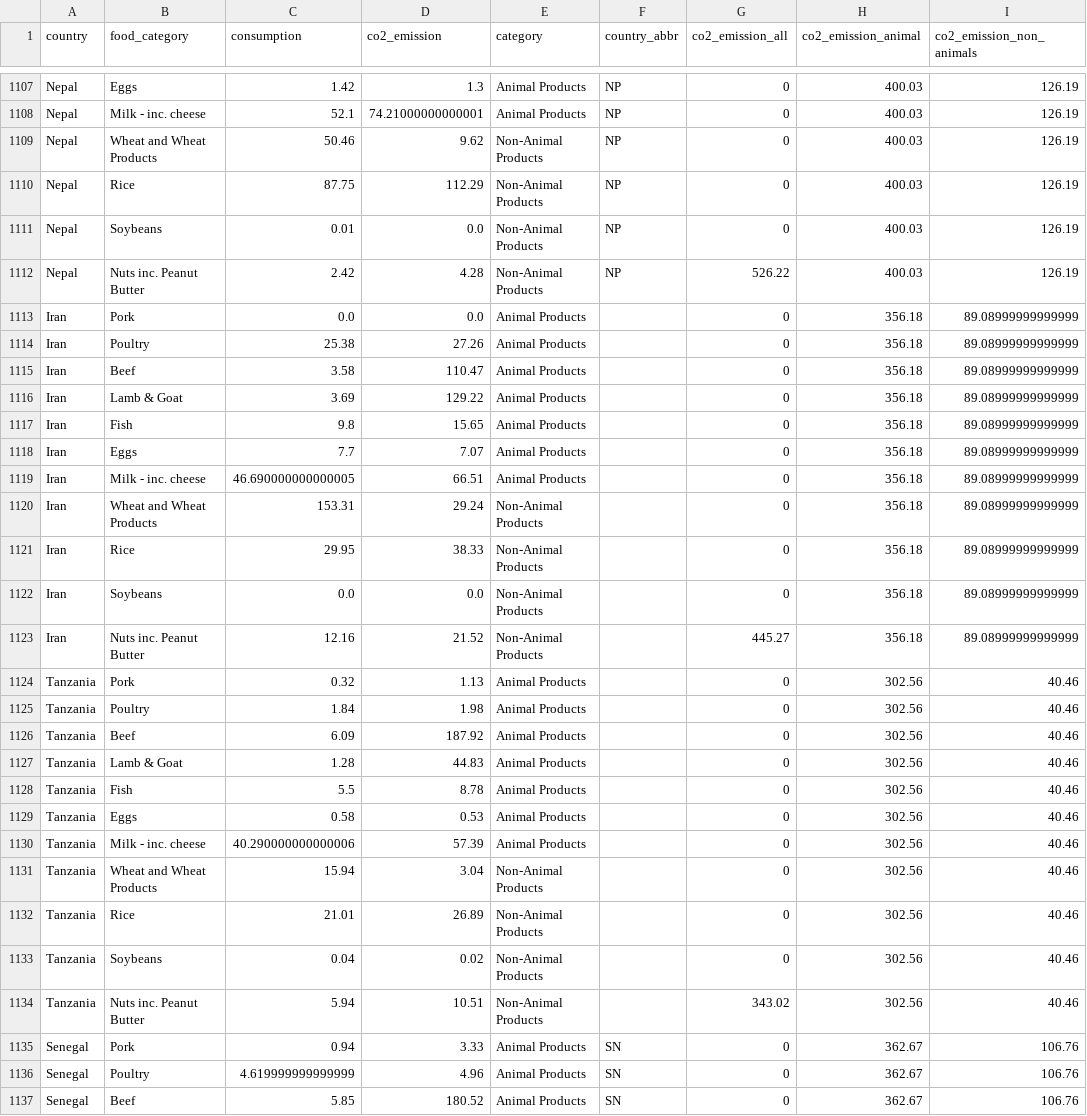
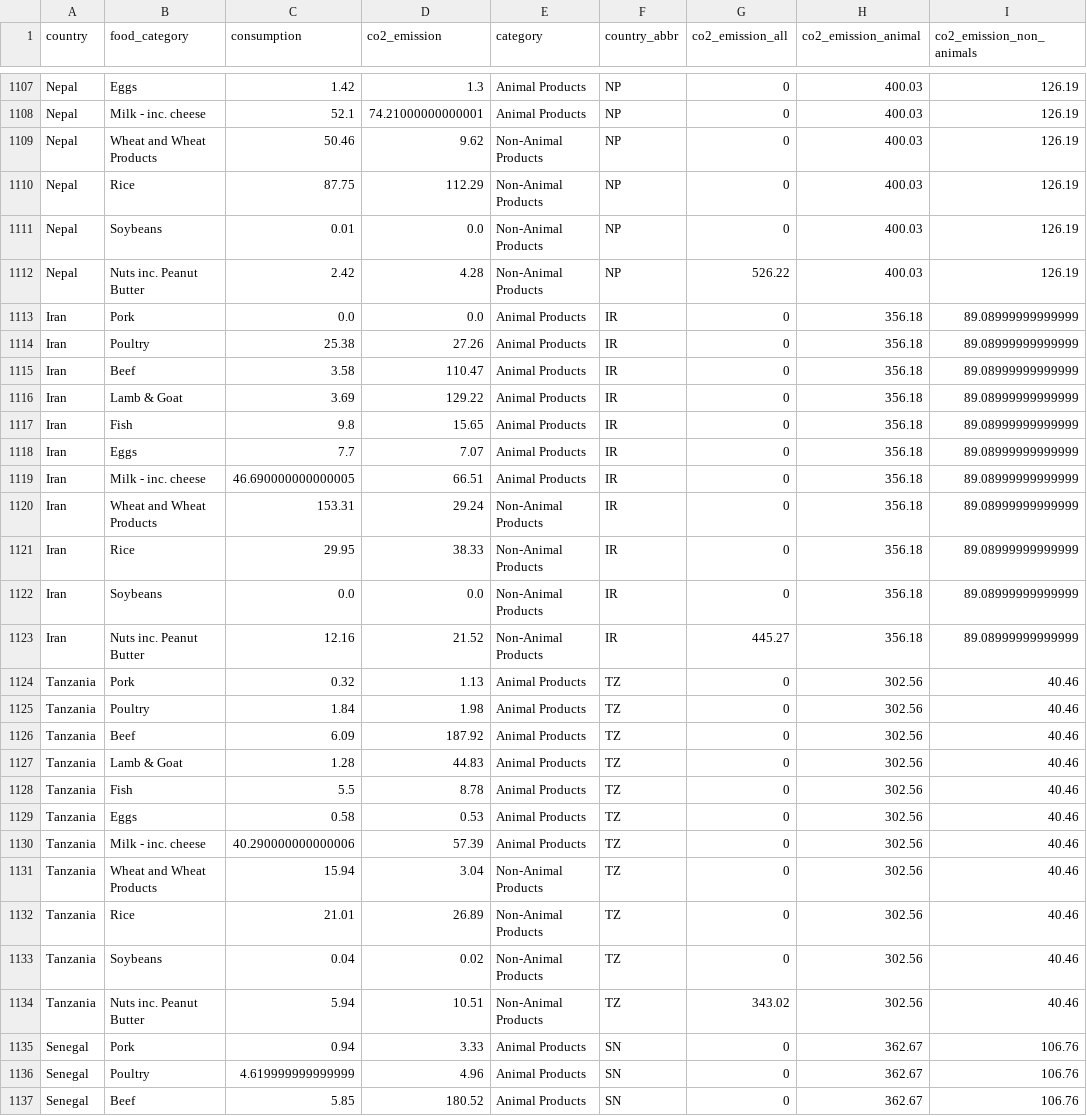
Before and after one commit to Zhaohuan-Guo/vega-lite-Co2, a CSV file: updated_data.csv, drawn as a sheet; only a part is shown, gaps mark what is left out; the diff covers the shown part only; the diff names each change by its address in the sheet, - before the commit and + after, or states it on an @@ line.

```diff
--- a/updated_data.csv
+++ b/updated_data.csv
-F1113:F1123 (country_abbr): (empty)
+F1113:F1123 (country_abbr): IR
-F1124:F1134 (country_abbr): (empty)
+F1124:F1134 (country_abbr): TZ
```
Also changed, not shown: 121 edited cells elsewhere in this file, 2 other files.
